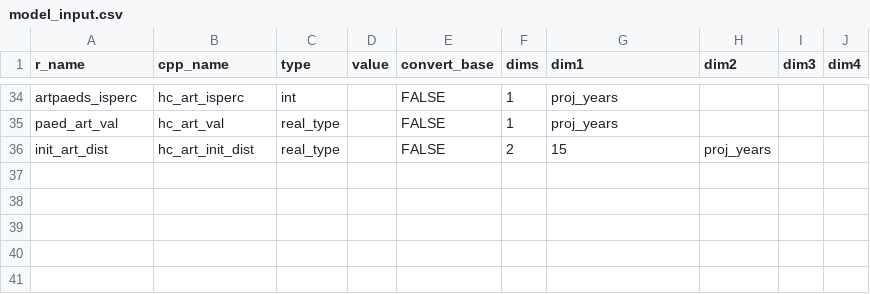
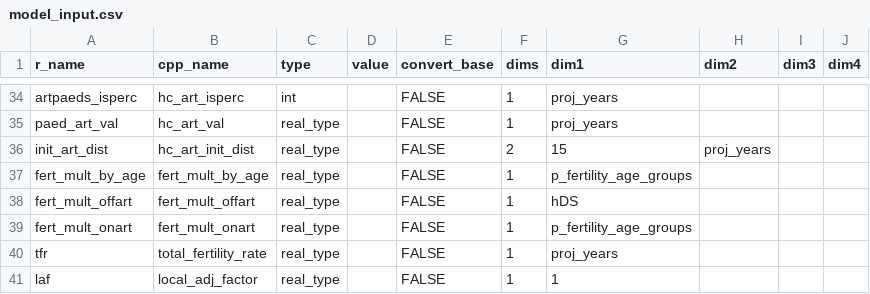
Before and after one commit to hivtools/leapfrog, a CSV file: inst/cpp_generation/model_input.csv, drawn as a sheet; only a part is shown, gaps mark what is left out; the diff names each change by its address in the sheet, - before the commit and + after, or states it on an @@ line.

```diff
--- a/inst/cpp_generation/model_input.csv
+++ b/inst/cpp_generation/model_input.csv
+row 37: fert_mult_by_age | fert_mult_by_age | real_type |  | FALSE | 1 | p_fertility_age_groups
+row 38: fert_mult_offart | fert_mult_offart | real_type |  | FALSE | 1 | hDS
+row 39: fert_mult_onart | fert_mult_onart | real_type |  | FALSE | 1 | p_fertility_age_groups
+row 40: tfr | total_fertility_rate | real_type |  | FALSE | 1 | proj_years
+row 41: laf | local_adj_factor | real_type |  | FALSE | 1 | 1
```
Also changed, not shown: inst/cpp_generation/model_output.csv, 5 other files.
